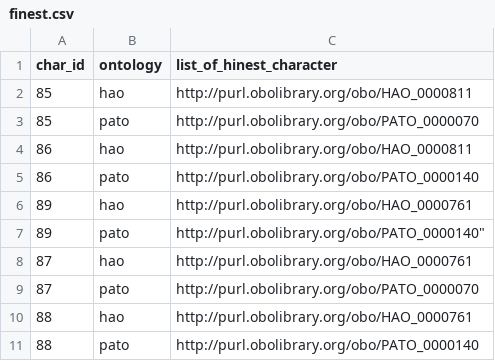
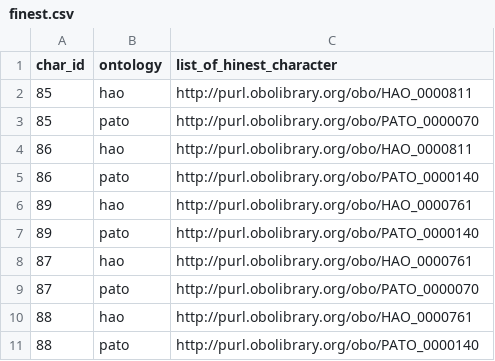
Before and after one commit to hymao/onto_phylo, a CSV file: data/working/finest.csv, drawn as a sheet; only a part is shown.

Commit message:
Update finest.csv

```diff
--- a/data/working/finest.csv
+++ b/data/working/finest.csv
@@ -6,3 +6,3 @@ char_id,ontology,list_of_hinest_character
 89,hao,"http://purl.obolibrary.org/obo/HAO_0000761"
-89,pato,""http://purl.obolibrary.org/obo/PATO_0000140"
+89,pato,"http://purl.obolibrary.org/obo/PATO_0000140"
 87,hao,"http://purl.obolibrary.org/obo/HAO_0000761"
```
